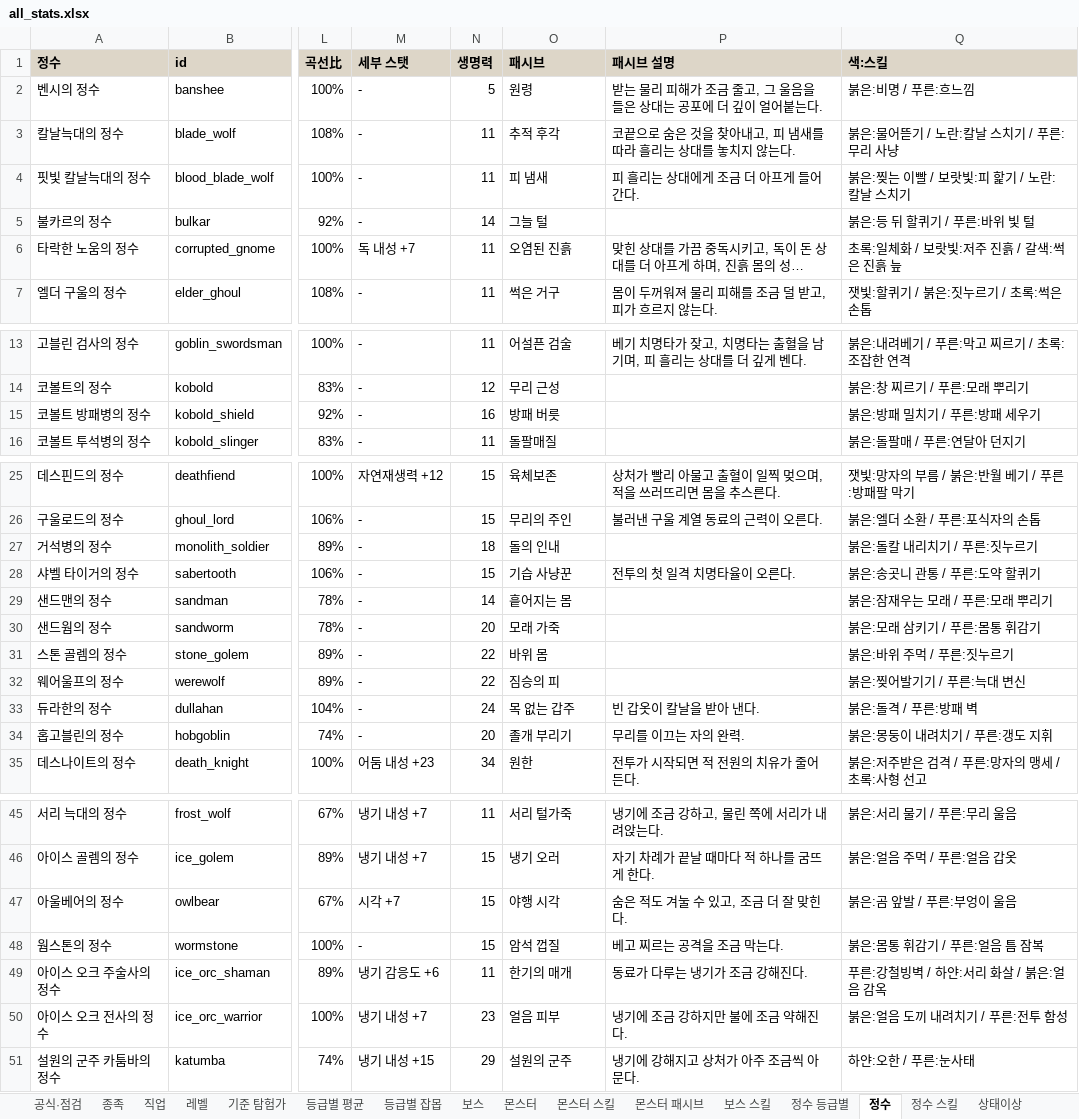
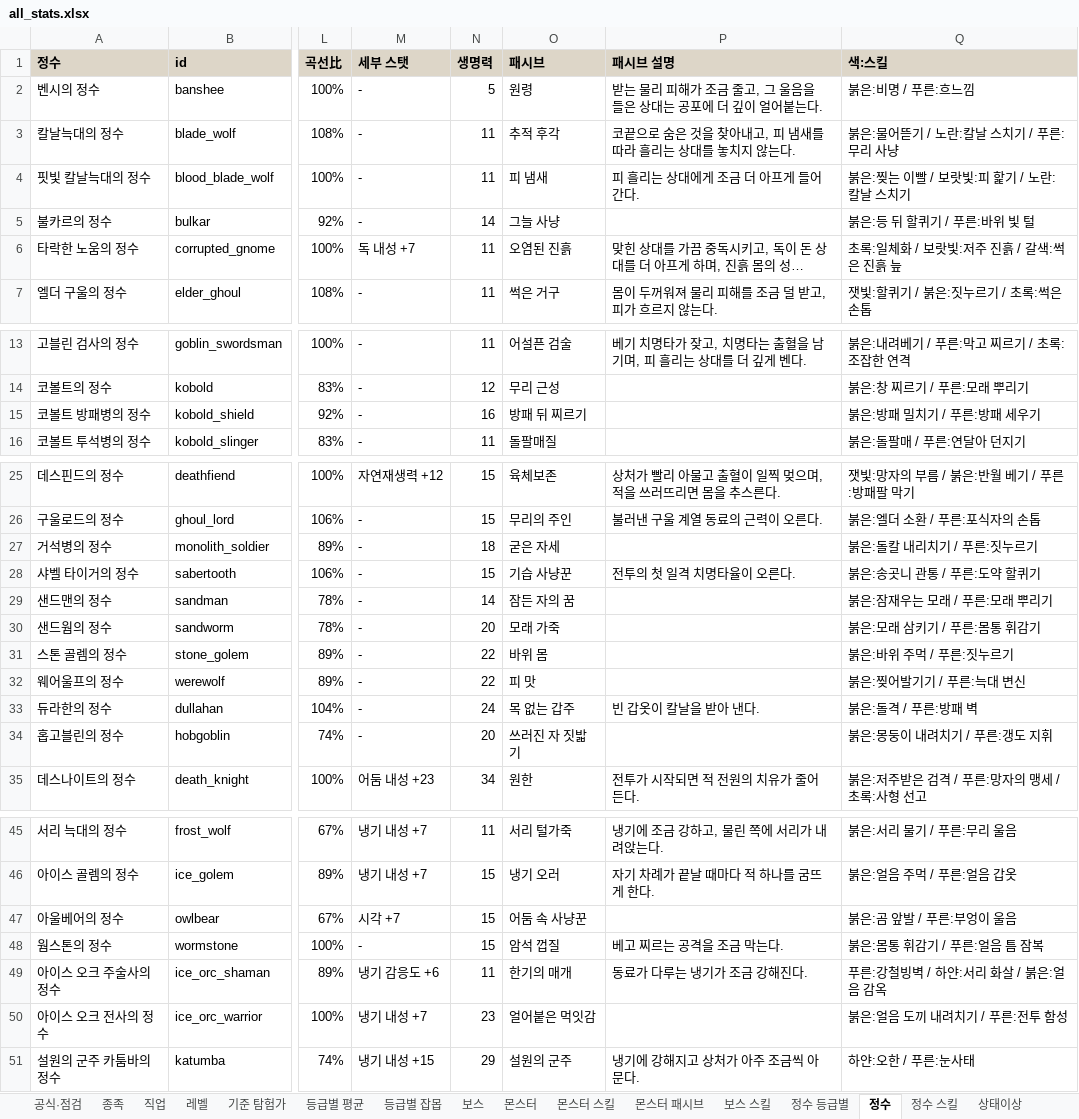
Before and after one commit to rin1015sh/Dungeon-And-Stone-Local, an Excel workbook: docs/balance/all_stats.xlsx, sheet 정수, drawn as a sheet; only a part is shown, gaps mark what is left out; long unchanged cells end in …; values as stored, in another font and other column widths than the file's, no borders; the diff names each change by its address in the sheet, - before the commit and + after, or states it on an @@ line.

```diff
--- a/docs/balance/all_stats.xlsx (sheet 정수)
+++ b/docs/balance/all_stats.xlsx (sheet 정수)
-O5 (패시브): 그늘 털
+O5 (패시브): 그늘 사냥
-O15 (패시브): 방패 버릇
+O15 (패시브): 방패 뒤 찌르기
-O27 (패시브): 돌의 인내
+O27 (패시브): 굳은 자세
-O29 (패시브): 흩어지는 몸
+O29 (패시브): 잠든 자의 꿈
-O32 (패시브): 짐승의 피
+O32 (패시브): 피 맛
-O34 (패시브): 졸개 부리기
+O34 (패시브): 쓰러진 자 짓밟기
-P34 (패시브 설명): 무리를 이끄는 자의 완력.
+P34 (패시브 설명): (empty)
-O47 (패시브): 야행 시각
+O47 (패시브): 어둠 속 사냥꾼
-P47 (패시브 설명): 숨은 적도 겨눌 수 있고, 조금 더 잘 맞힌다.
+P47 (패시브 설명): (empty)
-O50 (패시브): 얼음 피부
+O50 (패시브): 얼어붙은 먹잇감
-P50 (패시브 설명): 냉기에 조금 강하지만 불에 조금 약해진다.
+P50 (패시브 설명): (empty)
```
Also changed, not shown: sheet 상태이상, 32 other files.
